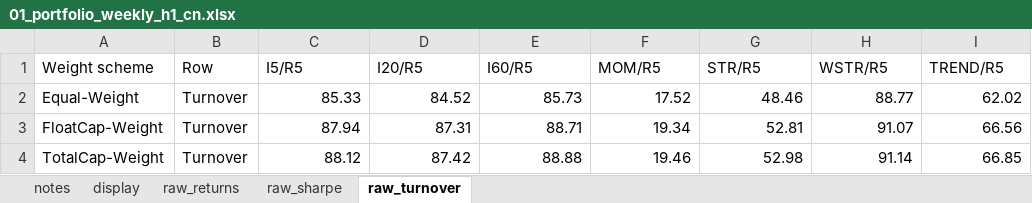
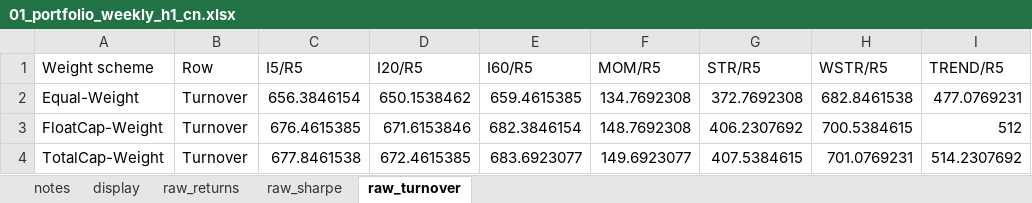
Before and after one commit to George-hardworking/rpt-re, an Excel workbook: outputs/analysis_results/01_short-horizon portfolio performance/01_portfolio_weekly_h1_cn.xlsx, sheet raw_turnover, drawn as a sheet; values as stored, in another font and other column widths than the file's, no borders; the diff names each change by its address in the sheet, - before the commit and + after, or states it on an @@ line.

```diff
--- a/outputs/analysis_results/01_short-horizon portfolio performance/01_portfolio_weekly_h1_cn.xlsx (sheet raw_turnover)
+++ b/outputs/analysis_results/01_short-horizon portfolio performance/01_portfolio_weekly_h1_cn.xlsx (sheet raw_turnover)
-C2 (I5/R5): 85.33
+C2 (I5/R5): 656.3846154
-D2 (I20/R5): 84.52
+D2 (I20/R5): 650.1538462
-E2 (I60/R5): 85.73
+E2 (I60/R5): 659.4615385
-F2 (MOM/R5): 17.52
+F2 (MOM/R5): 134.7692308
-G2 (STR/R5): 48.46
+G2 (STR/R5): 372.7692308
-H2 (WSTR/R5): 88.77
+H2 (WSTR/R5): 682.8461538
-I2 (TREND/R5): 62.02
+I2 (TREND/R5): 477.0769231
-C3 (I5/R5): 87.94
+C3 (I5/R5): 676.4615385
-D3 (I20/R5): 87.31
+D3 (I20/R5): 671.6153846
-E3 (I60/R5): 88.71
+E3 (I60/R5): 682.3846154
-F3 (MOM/R5): 19.34
+F3 (MOM/R5): 148.7692308
-G3 (STR/R5): 52.81
+G3 (STR/R5): 406.2307692
-H3 (WSTR/R5): 91.07
+H3 (WSTR/R5): 700.5384615
-I3 (TREND/R5): 66.56
+I3 (TREND/R5): 512
-C4 (I5/R5): 88.12
+C4 (I5/R5): 677.8461538
-D4 (I20/R5): 87.42
+D4 (I20/R5): 672.4615385
-E4 (I60/R5): 88.88
+E4 (I60/R5): 683.6923077
-F4 (MOM/R5): 19.46
+F4 (MOM/R5): 149.6923077
-G4 (STR/R5): 52.98
+G4 (STR/R5): 407.5384615
-H4 (WSTR/R5): 91.14
+H4 (WSTR/R5): 701.0769231
-I4 (TREND/R5): 66.85
+I4 (TREND/R5): 514.2307692
```
Also changed, not shown: sheet raw_returns, sheet display, sheet raw_sharpe, sheet notes, outputs/analysis_results/01_short-horizon portfolio performance/01_portfolio_weekly_h1_us.xlsx, 1 other file.
